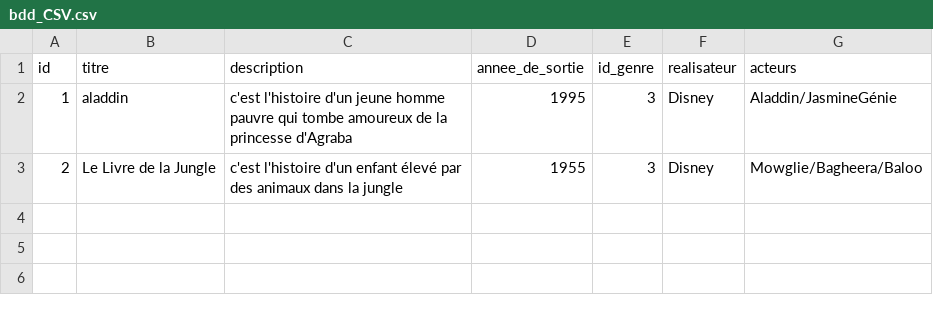
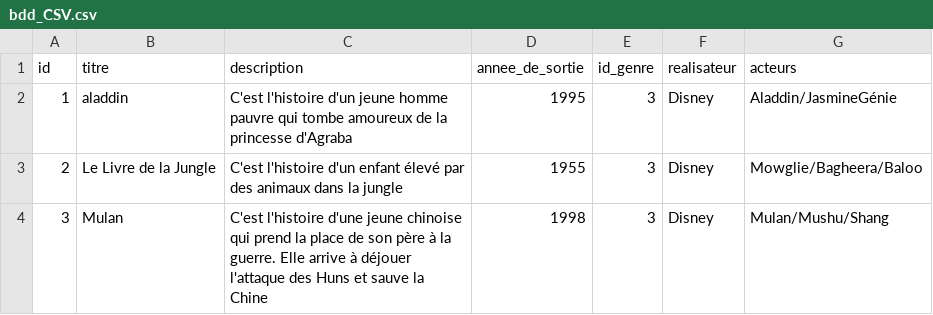
Before and after one commit to rainbow59/Cinematheque, a CSV file: bdd_CSV.csv, drawn as a sheet.

Commit message:
deuxième commit

```diff
--- a/bdd_CSV.csv
+++ b/bdd_CSV.csv
@@ -1,3 +1,4 @@
 id,titre,description,annee_de_sortie,id_genre,realisateur,acteurs
-1, aladdin,c'est l'histoire d'un jeune homme pauvre qui tombe amoureux de la princesse d'Agraba, 1995, 3, Disney, Aladdin/JasmineGénie
-2, Le Livre de la Jungle,c'est l'histoire d'un enfant élevé par des animaux dans la jungle, 1955, 3, Disney, Mowglie/Bagheera/Baloo
+1, aladdin,C'est l'histoire d'un jeune homme pauvre qui tombe amoureux de la princesse d'Agraba, 1995, 3, Disney, Aladdin/JasmineGénie
+2, Le Livre de la Jungle,C'est l'histoire d'un enfant élevé par des animaux dans la jungle, 1955, 3, Disney, Mowglie/Bagheera/Baloo
+3, Mulan, C'est l'histoire d'une jeune chinoise qui prend la place de son père à la guerre. Elle arrive à déjouer l'attaque des Huns et sauve la Chine, 1998, 3, Disney, Mulan/Mushu/Shang
```
